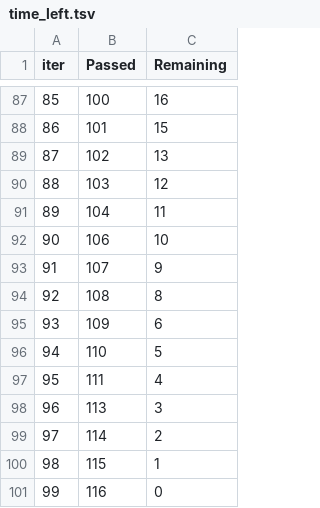
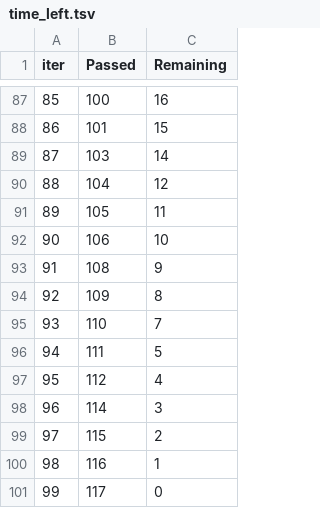
Before and after one commit to nanxstats/stackgbm, a TSV file: reference/catboost_info/time_left.tsv, drawn as a sheet; only a part is shown, gaps mark what is left out; the diff covers the shown part only.

```diff
--- a/reference/catboost_info/time_left.tsv
+++ b/reference/catboost_info/time_left.tsv
@@ -88,14 +88,14 @@ iter	Passed	Remaining
 86	101	15
-87	102	13
-88	103	12
-89	104	11
+87	103	14
+88	104	12
+89	105	11
 90	106	10
-91	107	9
-92	108	8
-93	109	6
-94	110	5
-95	111	4
-96	113	3
-97	114	2
-98	115	1
-99	116	0
+91	108	9
+92	109	8
+93	110	7
+94	111	5
+95	112	4
+96	114	3
+97	115	2
+98	116	1
+99	117	0
```
Also changed, not shown: 35 edited cells elsewhere in this file, 5 other files.
